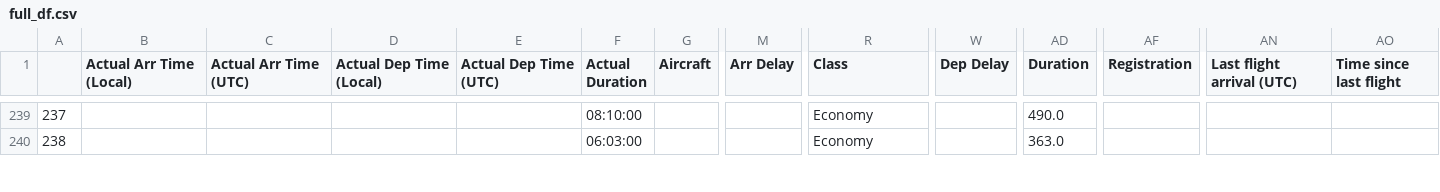
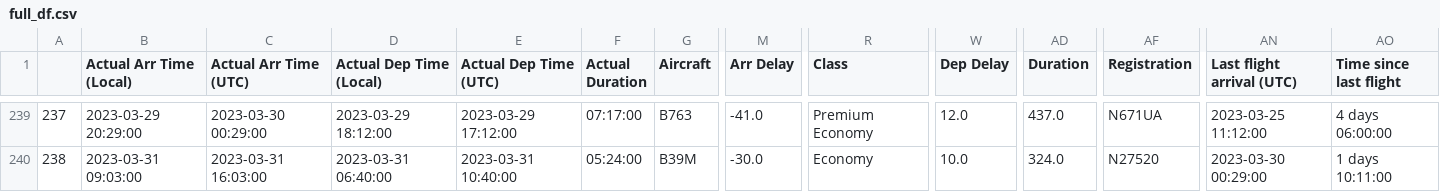
Before and after one commit to picrazy2/picrazy2.github.io, a CSV file: flightlog/full_df.csv, drawn as a sheet; only a part is shown, gaps mark what is left out; the diff covers the shown part only; the diff names each change by its address in the sheet, - before the commit and + after, or states it on an @@ line.

```diff
--- a/flightlog/full_df.csv
+++ b/flightlog/full_df.csv
-B239 (Actual Arr Time (Local)): (empty)
+B239 (Actual Arr Time (Local)): 2023-03-29 20:29:00
-C239 (Actual Arr Time (UTC)): (empty)
+C239 (Actual Arr Time (UTC)): 2023-03-30 00:29:00
-D239 (Actual Dep Time (Local)): (empty)
+D239 (Actual Dep Time (Local)): 2023-03-29 18:12:00
-E239 (Actual Dep Time (UTC)): (empty)
+E239 (Actual Dep Time (UTC)): 2023-03-29 17:12:00
-F239 (Actual Duration): 08:10:00
+F239 (Actual Duration): 07:17:00
-G239 (Aircraft): (empty)
+G239 (Aircraft): B763
-M239 (Arr Delay): (empty)
+M239 (Arr Delay): -41.0
-R239 (Class): Economy
+R239 (Class): Premium Economy
-W239 (Dep Delay): (empty)
+W239 (Dep Delay): 12.0
-AD239 (Duration): 490.0
+AD239 (Duration): 437.0
-AF239 (Registration): (empty)
+AF239 (Registration): N671UA
-AN239 (Last flight arrival (UTC)): (empty)
+AN239 (Last flight arrival (UTC)): 2023-03-25 11:12:00
-AO239 (Time since last flight): (empty)
+AO239 (Time since last flight): 4 days 06:00:00
-B240 (Actual Arr Time (Local)): (empty)
+B240 (Actual Arr Time (Local)): 2023-03-31 09:03:00
-C240 (Actual Arr Time (UTC)): (empty)
+C240 (Actual Arr Time (UTC)): 2023-03-31 16:03:00
-D240 (Actual Dep Time (Local)): (empty)
+D240 (Actual Dep Time (Local)): 2023-03-31 06:40:00
-E240 (Actual Dep Time (UTC)): (empty)
+E240 (Actual Dep Time (UTC)): 2023-03-31 10:40:00
-F240 (Actual Duration): 06:03:00
+F240 (Actual Duration): 05:24:00
-G240 (Aircraft): (empty)
+G240 (Aircraft): B39M
-M240 (Arr Delay): (empty)
+M240 (Arr Delay): -30.0
-W240 (Dep Delay): (empty)
+W240 (Dep Delay): 10.0
-AD240 (Duration): 363.0
+AD240 (Duration): 324.0
-AF240 (Registration): (empty)
+AF240 (Registration): N27520
-AN240 (Last flight arrival (UTC)): (empty)
+AN240 (Last flight arrival (UTC)): 2023-03-30 00:29:00
-AO240 (Time since last flight): (empty)
+AO240 (Time since last flight): 1 days 10:11:00
```
Also changed, not shown: 36 edited cells elsewhere in this file, flightlog/flightlog.csv, 24 other files.
